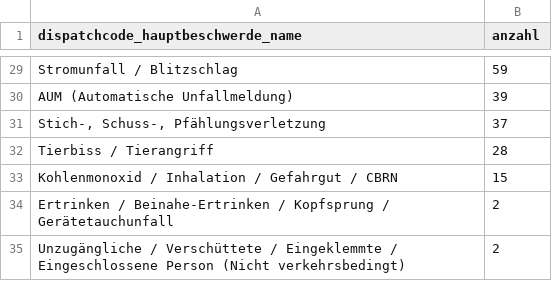
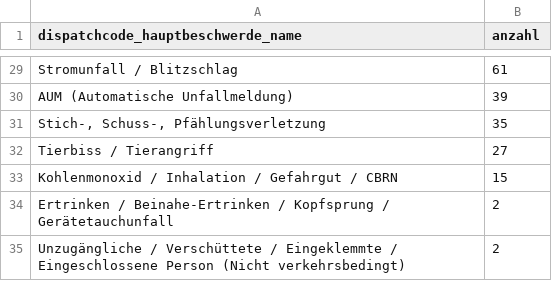
Before and after one commit to Berliner-Feuerwehr/BF-Open-Data, a CSV file: Datasets/Daily_Data/missions_by_code.csv, drawn as a sheet; only a part is shown, gaps mark what is left out; the diff covers the shown part only; the diff names each change by its address in the sheet, - before the commit and + after, or states it on an @@ line.

```diff
--- a/Datasets/Daily_Data/missions_by_code.csv
+++ b/Datasets/Daily_Data/missions_by_code.csv
-B29 (anzahl): 59
+B29 (anzahl): 61
-B31 (anzahl): 37
+B31 (anzahl): 35
-B32 (anzahl): 28
+B32 (anzahl): 27
```
Also changed, not shown: 1 added row, 1 removed row and 25 edited cells elsewhere in this file, Datasets/Daily_Data/BFw_mission_data_daily.csv.
